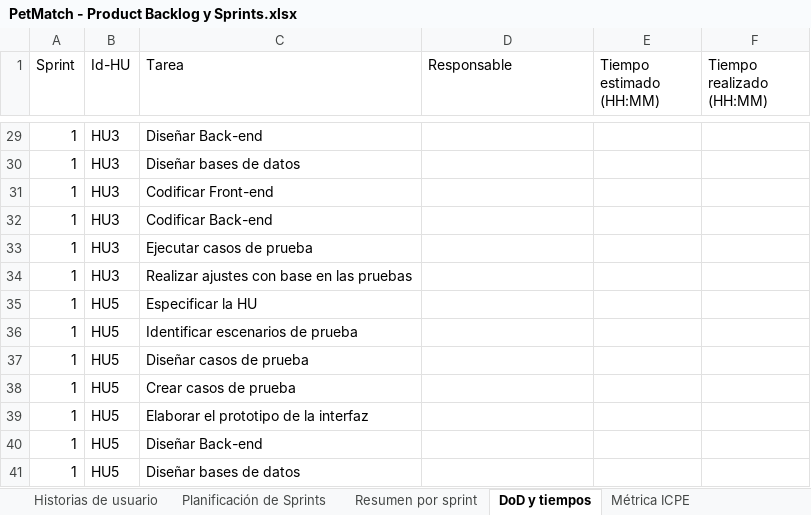
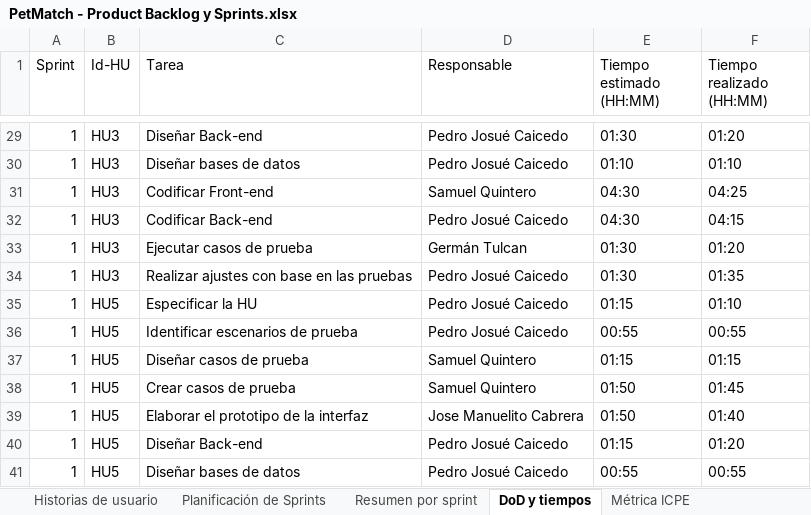
Before and after one commit to SamuQuintero/Proyecto-Mascotas-Perdidas, an Excel workbook: informe/entrega/PetMatch - Product Backlog y Sprints.xlsx, sheet DoD y tiempos, drawn as a sheet; only a part is shown, gaps mark what is left out; values as stored, in another font and other column widths than the file's, no cell formats; the diff covers the shown part only; the diff names each change by its address in the sheet, - before the commit and + after, or states it on an @@ line.

```diff
--- a/informe/entrega/PetMatch - Product Backlog y Sprints.xlsx (sheet DoD y tiempos)
+++ b/informe/entrega/PetMatch - Product Backlog y Sprints.xlsx (sheet DoD y tiempos)
-D29:D30 (Responsable): (empty)
+D29:D30 (Responsable): Pedro Josué Caicedo
-E29 (Tiempo estimado (HH:MM)): (empty)
+E29 (Tiempo estimado (HH:MM)): 01:30
-F29 (Tiempo realizado (HH:MM)): (empty)
+F29 (Tiempo realizado (HH:MM)): 01:20
-E30 (Tiempo estimado (HH:MM)): (empty)
+E30 (Tiempo estimado (HH:MM)): 01:10
-F30 (Tiempo realizado (HH:MM)): (empty)
+F30 (Tiempo realizado (HH:MM)): 01:10
-D31 (Responsable): (empty)
+D31 (Responsable): Samuel Quintero
-E31:E32 (Tiempo estimado (HH:MM)): (empty)
+E31:E32 (Tiempo estimado (HH:MM)): 04:30
-F31 (Tiempo realizado (HH:MM)): (empty)
+F31 (Tiempo realizado (HH:MM)): 04:25
-D32 (Responsable): (empty)
+D32 (Responsable): Pedro Josué Caicedo
-F32 (Tiempo realizado (HH:MM)): (empty)
+F32 (Tiempo realizado (HH:MM)): 04:15
-D33 (Responsable): (empty)
+D33 (Responsable): Germán Tulcan
-E33:E34 (Tiempo estimado (HH:MM)): (empty)
+E33:E34 (Tiempo estimado (HH:MM)): 01:30
-F33 (Tiempo realizado (HH:MM)): (empty)
+F33 (Tiempo realizado (HH:MM)): 01:20
-D34:D36 (Responsable): (empty)
+D34:D36 (Responsable): Pedro Josué Caicedo
-F34 (Tiempo realizado (HH:MM)): (empty)
+F34 (Tiempo realizado (HH:MM)): 01:35
-E35 (Tiempo estimado (HH:MM)): (empty)
+E35 (Tiempo estimado (HH:MM)): 01:15
-F35 (Tiempo realizado (HH:MM)): (empty)
+F35 (Tiempo realizado (HH:MM)): 01:10
-E36 (Tiempo estimado (HH:MM)): (empty)
+E36 (Tiempo estimado (HH:MM)): 00:55
-F36 (Tiempo realizado (HH:MM)): (empty)
+F36 (Tiempo realizado (HH:MM)): 00:55
-D37:D38 (Responsable): (empty)
+D37:D38 (Responsable): Samuel Quintero
-E37 (Tiempo estimado (HH:MM)): (empty)
+E37 (Tiempo estimado (HH:MM)): 01:15
-F37 (Tiempo realizado (HH:MM)): (empty)
+F37 (Tiempo realizado (HH:MM)): 01:15
-E38:E39 (Tiempo estimado (HH:MM)): (empty)
+E38:E39 (Tiempo estimado (HH:MM)): 01:50
-F38 (Tiempo realizado (HH:MM)): (empty)
+F38 (Tiempo realizado (HH:MM)): 01:45
-D39 (Responsable): (empty)
+D39 (Responsable): Jose Manuelito Cabrera
-F39 (Tiempo realizado (HH:MM)): (empty)
+F39 (Tiempo realizado (HH:MM)): 01:40
-D40:D41 (Responsable): (empty)
+D40:D41 (Responsable): Pedro Josué Caicedo
-E40 (Tiempo estimado (HH:MM)): (empty)
+E40 (Tiempo estimado (HH:MM)): 01:15
-F40 (Tiempo realizado (HH:MM)): (empty)
+F40 (Tiempo realizado (HH:MM)): 01:20
-E41 (Tiempo estimado (HH:MM)): (empty)
+E41 (Tiempo estimado (HH:MM)): 00:55
-F41 (Tiempo realizado (HH:MM)): (empty)
+F41 (Tiempo realizado (HH:MM)): 00:55
```
Also changed, not shown: 853 edited cells elsewhere in this sheet, sheet Resumen por sprint, cell formats, 5 other files.
